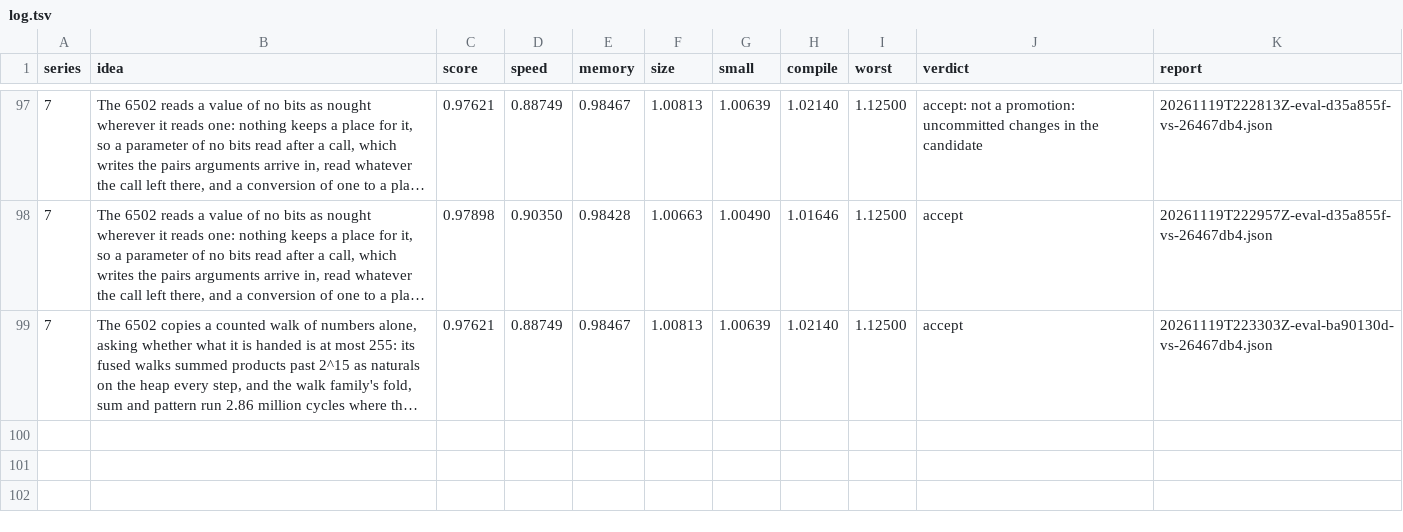
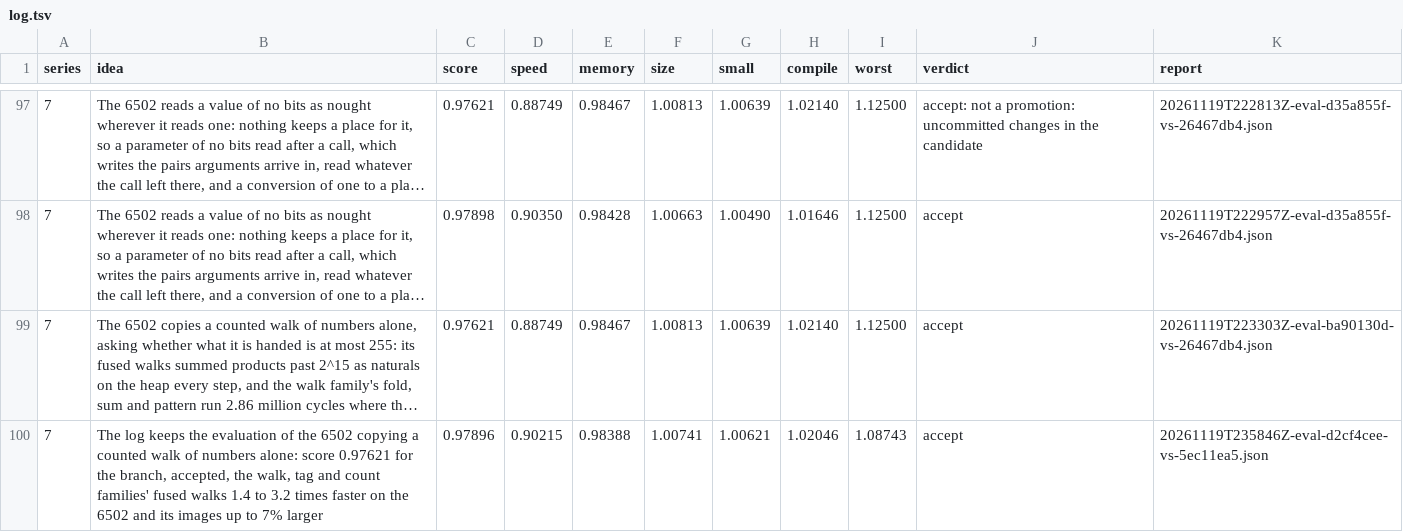
Before and after one commit to benburk/faun-lang, a TSV file: ratchet/log.tsv, drawn as a sheet; only a part is shown, gaps mark what is left out; long unchanged cells end in …; the diff names each change by its address in the sheet, - before the commit and + after, or states it on an @@ line.

Commit message:
The log keeps this branch's evaluation again on the trunk at 5ec11ea5: accepted, score 0.97896

```diff
--- a/ratchet/log.tsv
+++ b/ratchet/log.tsv
+row 100: 7 | The log keeps the evaluation of the 6502 copying a counted walk of numbers alone: score 0.97621 for the branch, accepted, the walk, tag and count families' fused walks 1.4 to 3.2 times faster on the 6502 and its images up to 7% larger | 0.97896 | 0.90215 | 0.98388 | 1.00741 | 1.00621 | 1.02046 | 1.08743 | accept | 20261119T235846Z-eval-d2cf4cee-vs-5ec11ea5.json
```
